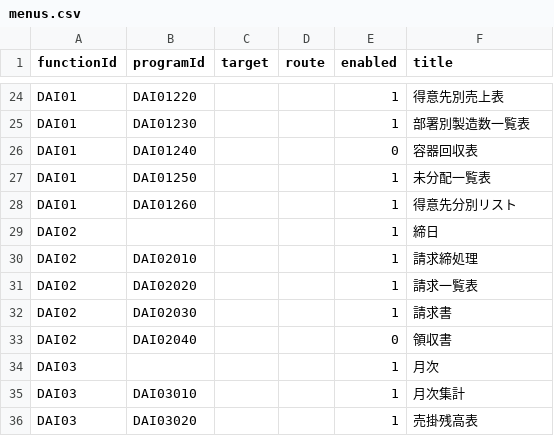
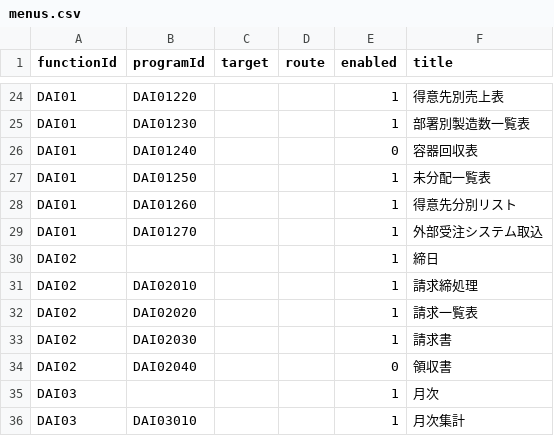
Before and after one commit to daiyas-dev/daiyas.dev, a CSV file: database/seeds/csv/menus.csv, drawn as a sheet; only a part is shown, gaps mark what is left out; the shorter side is filled out with more unchanged rows.

Commit message:
外部受注システム取込

```diff
--- a/database/seeds/csv/menus.csv
+++ b/database/seeds/csv/menus.csv
@@ -28,2 +28,3 @@ DAI01,DAI01250,,,1,未分配一覧表
 DAI01,DAI01260,,,1,得意先分別リスト
+DAI01,DAI01270,,,1,外部受注システム取込
 DAI02,,,,1,締日
```
Also changed, not shown: 5 other files.
